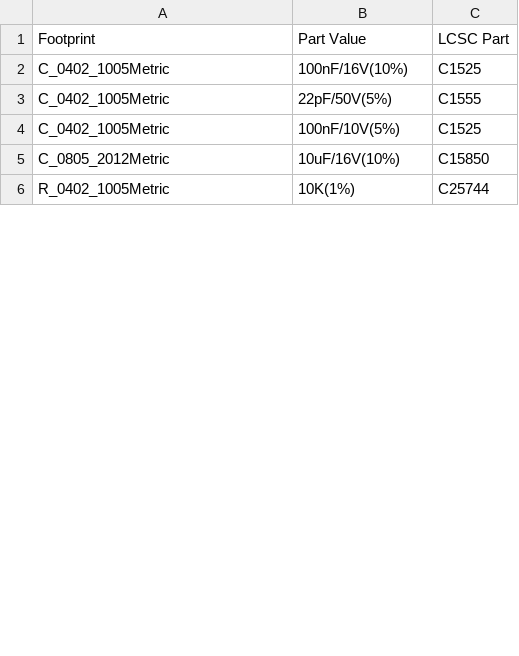
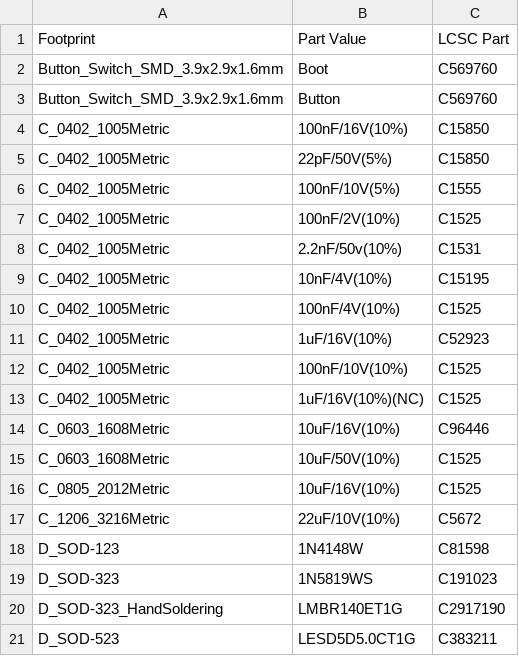
Before and after one commit to Lzw655/KiCad_Library, a CSV file: projects/map/mapping.csv, drawn as a sheet; only a part is shown; the shorter side is filled out with more unchanged rows; the diff covers the shown part only.

```diff
--- a/projects/map/mapping.csv
+++ b/projects/map/mapping.csv
@@ -1,5 +1,21 @@
 "Footprint","Part Value","LCSC Part"
-"C_0402_1005Metric","100nF/16V(10%)","C1525"
-"C_0402_1005Metric","22pF/50V(5%)","C1555"
-"C_0402_1005Metric","100nF/10V(5%)","C1525"
-"C_0805_2012Metric","10uF/16V(10%)","C15850"
+"Button_Switch_SMD_3.9x2.9x1.6mm","Boot","C569760"
+"Button_Switch_SMD_3.9x2.9x1.6mm","Button","C569760"
+"C_0402_1005Metric","100nF/16V(10%)","C15850"
+"C_0402_1005Metric","22pF/50V(5%)","C15850"
+"C_0402_1005Metric","100nF/10V(5%)","C1555"
+"C_0402_1005Metric","100nF/2V(10%)","C1525"
+"C_0402_1005Metric","2.2nF/50v(10%)","C1531"
+"C_0402_1005Metric","10nF/4V(10%)","C15195"
+"C_0402_1005Metric","100nF/4V(10%)","C1525"
+"C_0402_1005Metric","1uF/16V(10%)","C52923"
+"C_0402_1005Metric","100nF/10V(10%)","C1525"
+"C_0402_1005Metric","1uF/16V(10%)(NC)","C1525"
+"C_0603_1608Metric","10uF/16V(10%)","C96446"
+"C_0603_1608Metric","10uF/50V(10%)","C1525"
+"C_0805_2012Metric","10uF/16V(10%)","C1525"
+"C_1206_3216Metric","22uF/10V(10%)","C5672"
+"D_SOD-123","1N4148W","C81598"
+"D_SOD-323","1N5819WS","C191023"
+"D_SOD-323_HandSoldering","LMBR140ET1G","C2917190"
+"D_SOD-523","LESD5D5.0CT1G","C383211"
```
Also changed, not shown: 17 added rows and 2 edited cells elsewhere in this file, 8 other files.
